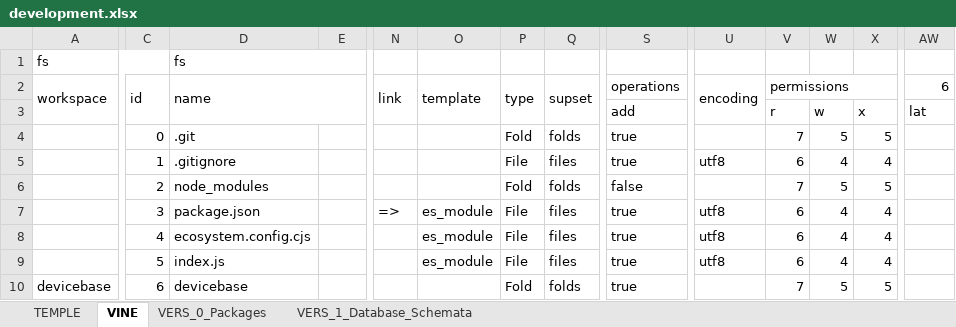
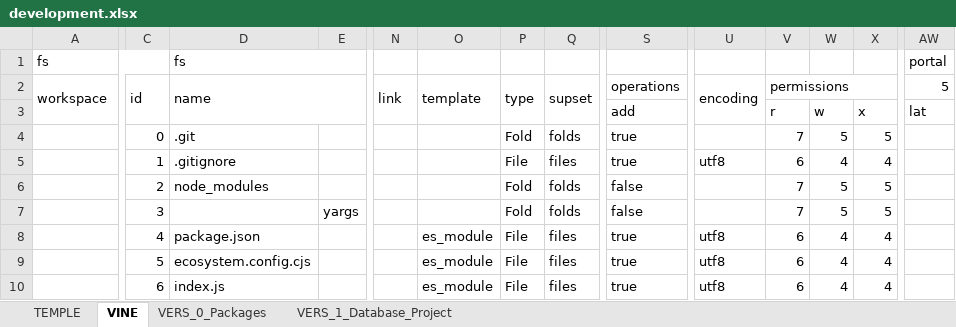
Before and after one commit to thomaspatrickwelborn/Digital-Flux-Capacitor, an Excel workbook: demonstrament/projects/001/development.xlsx, sheet VINE, drawn as a sheet; only a part is shown, gaps mark what is left out; values as stored, in another font and other column widths than the file's, no cell formats; the diff covers the shown part only; the diff names each change by its address in the sheet, - before the commit and + after, or states it on an @@ line.

Commit message:
Demonstrament 001

```diff
--- a/demonstrament/projects/001/development.xlsx (sheet VINE)
+++ b/demonstrament/projects/001/development.xlsx (sheet VINE)
-sheet tab: VERS_1_Database_Schemata
+sheet tab: VERS_1_Database_Project
-AW1: (empty)
+AW1: portal
+AW1:AZ1 merged
-AW2: 6
+AW2: 5
-D7: package.json
+D7: (empty)
-E7: (empty)
+E7: yargs
-N7: =>
+N7: (empty)
-O7: es_module
+O7: (empty)
-P7: File
+P7: Fold
-Q7: files
+Q7: folds
-S7: true
+S7: false
-U7: utf8
+U7: (empty)
-V7: 6
+V7: 7
-W7: 4
+W7: 5
-X7: 4
+X7: 5
-D8: ecosystem.config.cjs
+D8: package.json
-D9: index.js
+D9: ecosystem.config.cjs
-A10: devicebase
+A10: (empty)
-D10: devicebase
+D10: index.js
-O10: (empty)
+O10: es_module
-P10: Fold
+P10: File
-Q10: folds
+Q10: files
-U10: (empty)
+U10: utf8
-V10: 7
+V10: 6
-W10: 5
+W10: 4
-X10: 5
+X10: 4
```
Also changed, not shown: 16 removed rows, 123 edited cells and merged cells elsewhere in this sheet, sheet VERS_0_Packages, cell formats, 13 other files.
